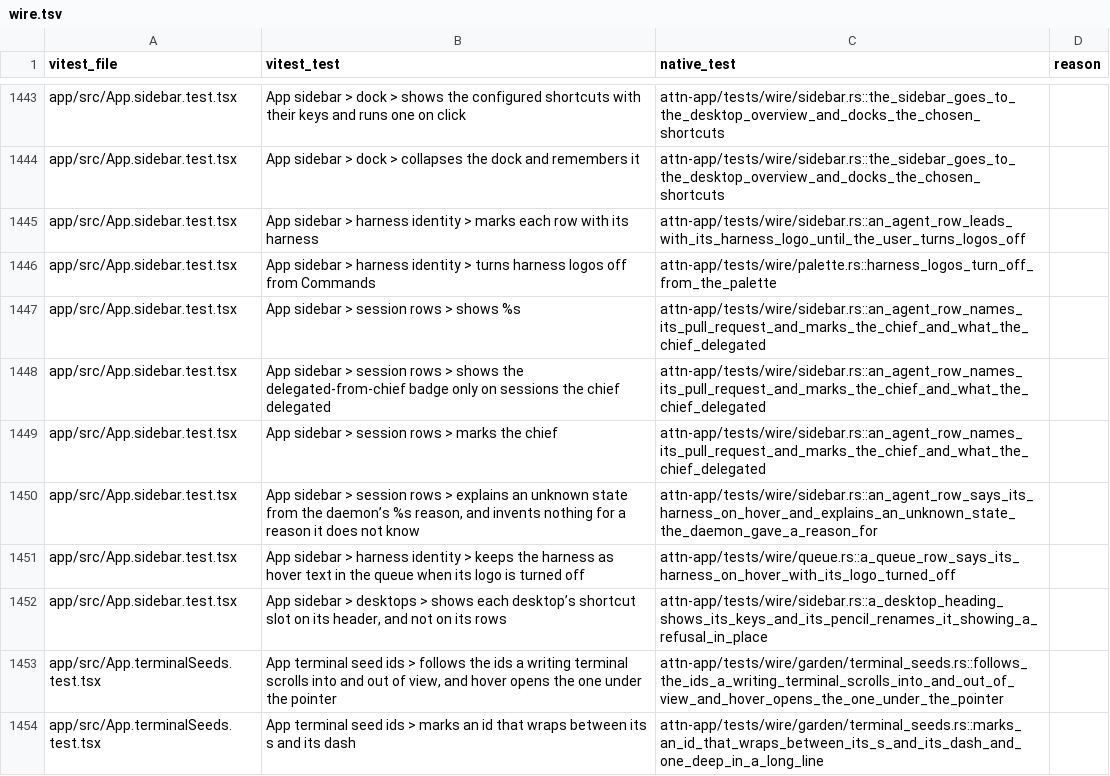
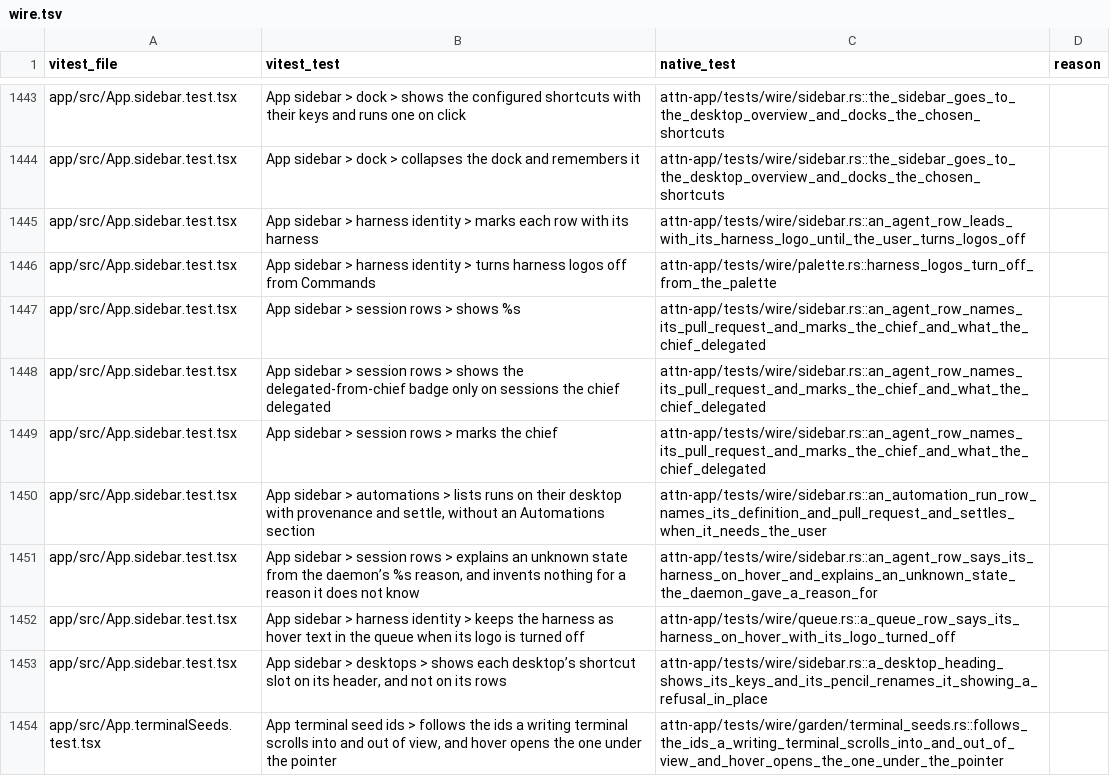
Before and after one commit to SolenesInc/attn, a TSV file: native/parity/wire.tsv, drawn as a sheet; only a part is shown, gaps mark what is left out; the shorter side is filled out with more unchanged rows; the diff names each change by its address in the sheet, - before the commit and + after, or states it on an @@ line.

Commit message:
Name an automation run's definition and pull request on its native sidebar row, and settle it there when it needs the user, as the Tauri sidebar does
Attn-Session: 689ab731-2a08-4429-a5ef-6883540299a2
Attn-Seed: s-wv9hsv

```diff
--- a/native/parity/wire.tsv
+++ b/native/parity/wire.tsv
+row 1450: app/src/App.sidebar.test.tsx | App sidebar > automations > lists runs on their desktop with provenance and settle, without an Automations section | attn-app/tests/wire/sidebar.rs::an_automation_run_row_names_its_definition_and_pull_request_and_settles_when_it_needs_the_user
```
Also changed, not shown: 6 other files.
